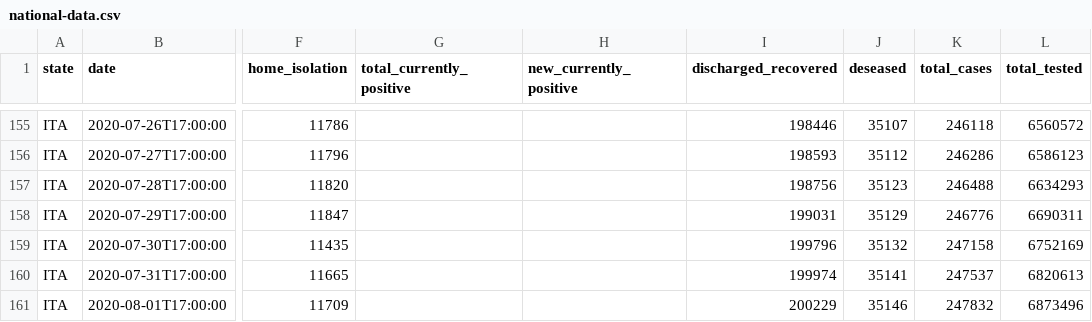
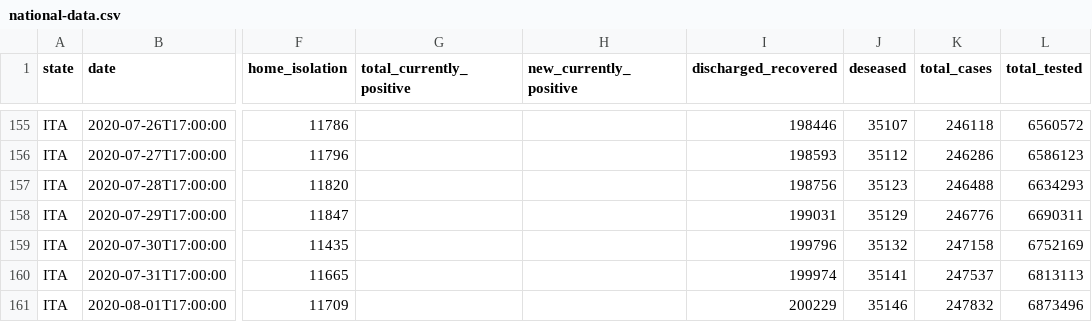
Before and after one commit to elliotblackburn/covid-19-data, a CSV file: it/data/national-data.csv, drawn as a sheet; only a part is shown, gaps mark what is left out; the diff names each change by its address in the sheet, - before the commit and + after, or states it on an @@ line.

```diff
--- a/it/data/national-data.csv
+++ b/it/data/national-data.csv
-L160 (total_tested): 6820613
+L160 (total_tested): 6813113
```
Also changed, not shown: 1 other file.
